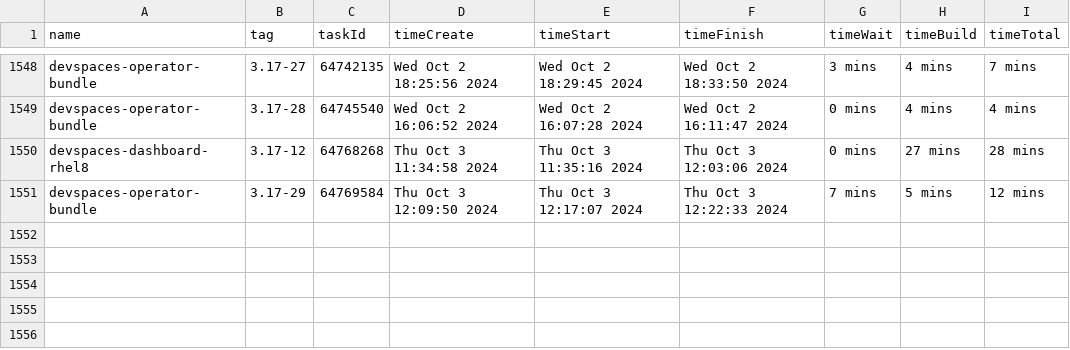
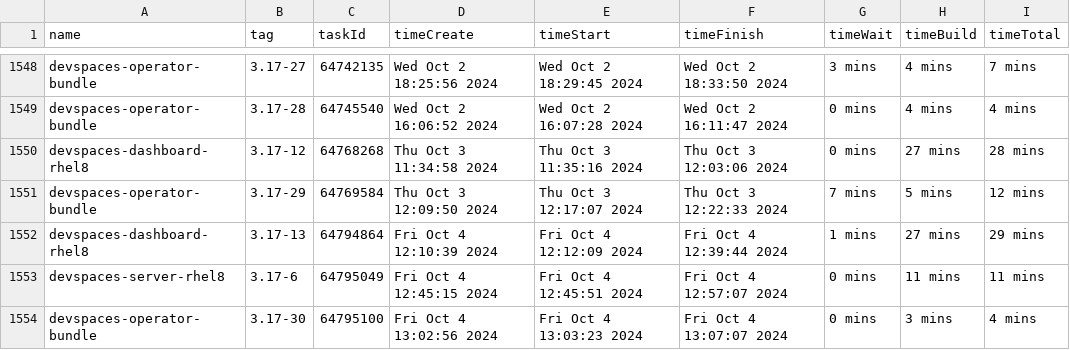
Before and after one commit to redhat-developer/devspaces, a CSV file: dependencies/LATEST_BUILD_TIMES.csv, drawn as a sheet; only a part is shown, gaps mark what is left out.

Commit message:
chore: Update dependencies/LATEST_IMAGES, COMMITS, DIGESTS, INDEXES, BUILD_TIMES
Signed-off-by: devstudio-release <nickboldt+devstudio-release@gmail.com>

```diff
--- a/dependencies/LATEST_BUILD_TIMES.csv
+++ b/dependencies/LATEST_BUILD_TIMES.csv
@@ -1551 +1551,4 @@
 "devspaces-operator-bundle","3.17-29",64769584,"Thu Oct 3 12:09:50 2024","Thu Oct 3 12:17:07 2024","Thu Oct 3 12:22:33 2024","7 mins","5 mins","12 mins"
+"devspaces-dashboard-rhel8","3.17-13",64794864,"Fri Oct 4 12:10:39 2024","Fri Oct 4 12:12:09 2024","Fri Oct 4 12:39:44 2024","1 mins","27 mins","29 mins"
+"devspaces-server-rhel8","3.17-6",64795049,"Fri Oct 4 12:45:15 2024","Fri Oct 4 12:45:51 2024","Fri Oct 4 12:57:07 2024","0 mins","11 mins","11 mins"
+"devspaces-operator-bundle","3.17-30",64795100,"Fri Oct 4 13:02:56 2024","Fri Oct 4 13:03:23 2024","Fri Oct 4 13:07:07 2024","0 mins","3 mins","4 mins"
```
Also changed, not shown: 6 other files.
